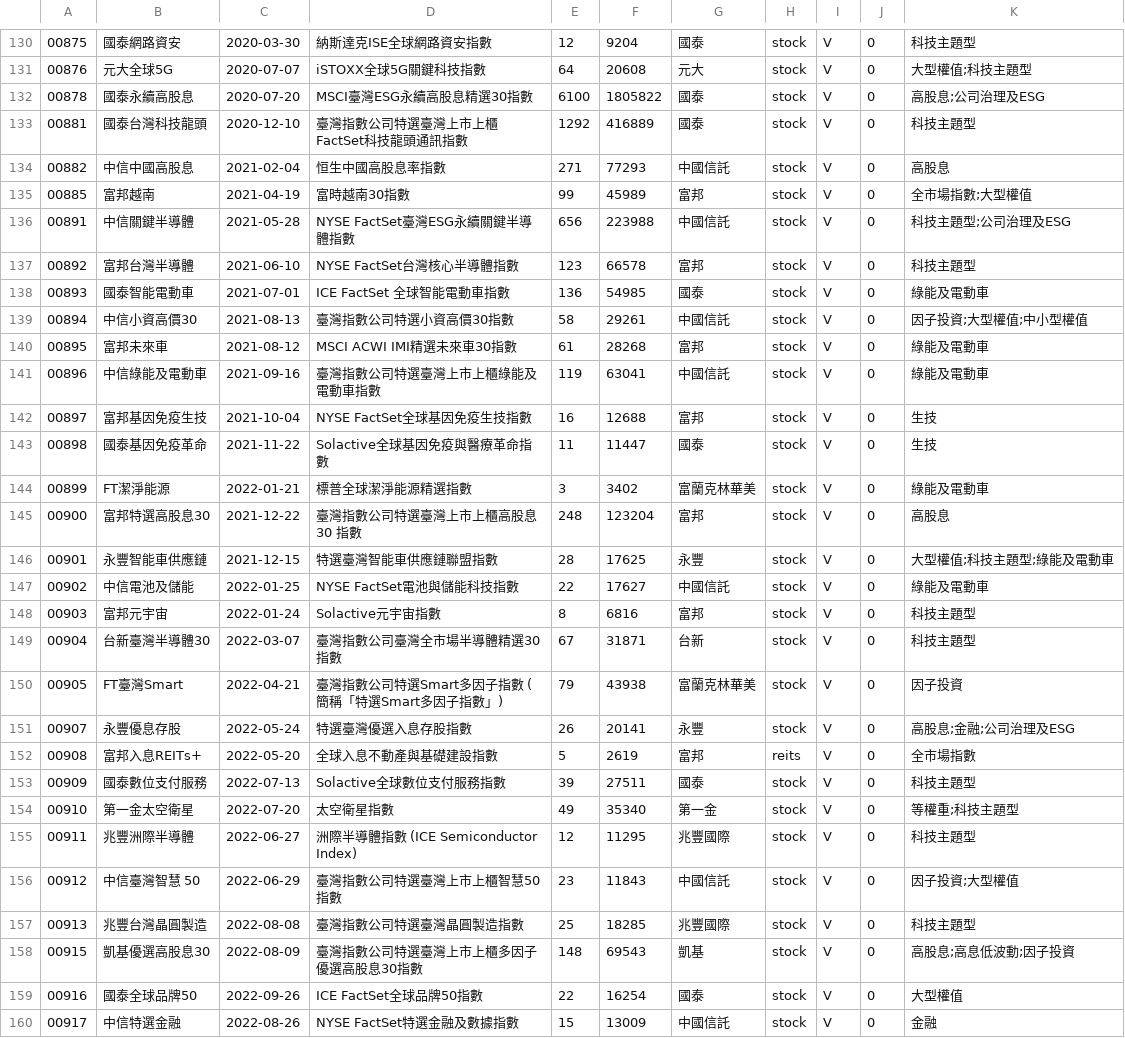
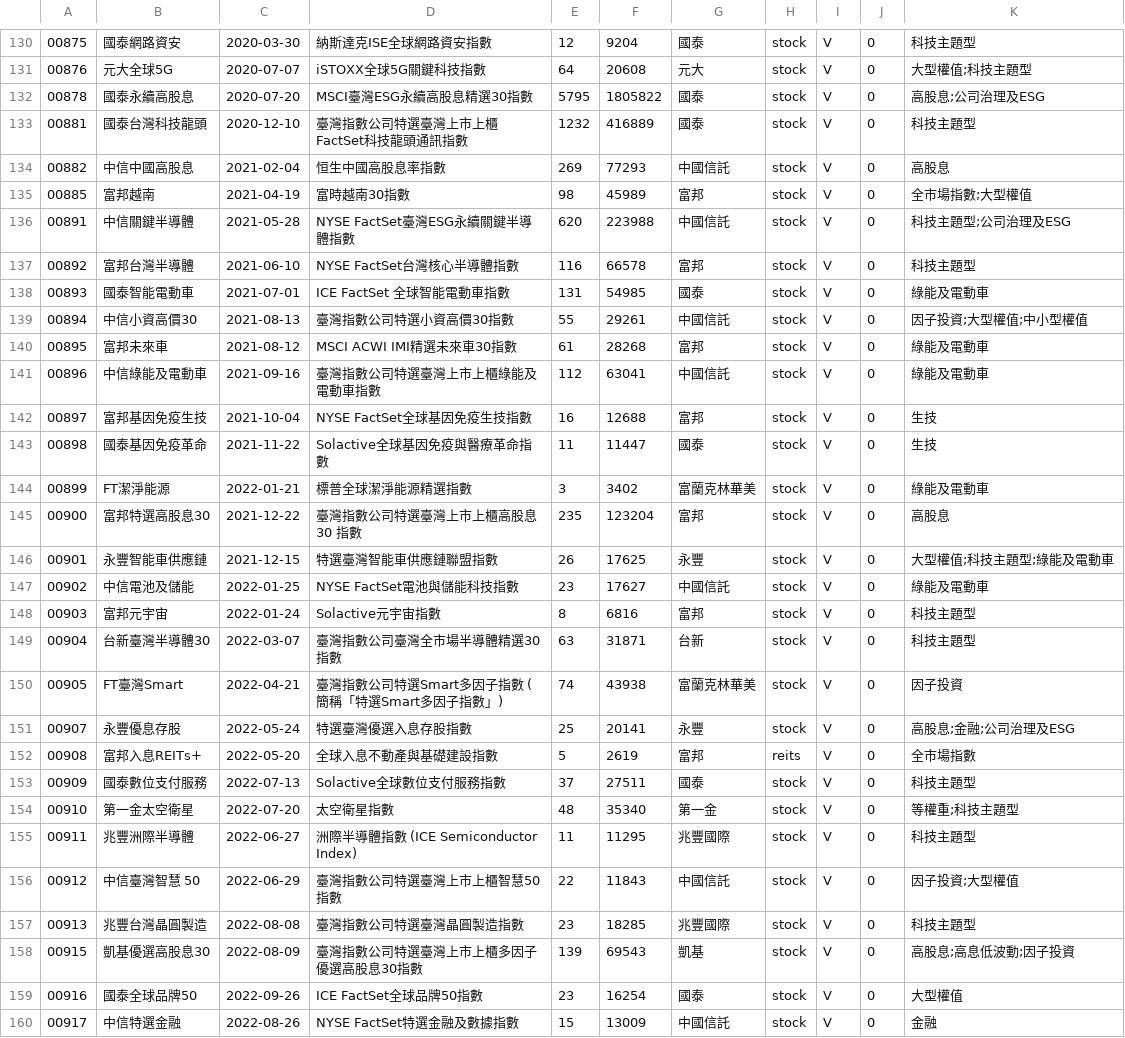
Before and after one commit to tomicahuang/stock-radar, a TSV file: data/cache/etf_meta.tsv, drawn as a sheet; only a part is shown, gaps mark what is left out; the diff covers the shown part only.

```diff
--- a/data/cache/etf_meta.tsv
+++ b/data/cache/etf_meta.tsv
@@ -131,12 +131,12 @@
 00876	元大全球5G	2020-07-07	iSTOXX全球5G關鍵科技指數	64	20608	元大	stock	V	0	大型權值;科技主題型
-00878	國泰永續高股息	2020-07-20	MSCI臺灣ESG永續高股息精選30指數	6100	1805822	國泰	stock	V	0	高股息;公司治理及ESG
-00881	國泰台灣科技龍頭	2020-12-10	臺灣指數公司特選臺灣上市上櫃FactSet科技龍頭通訊指數	1292	416889	國泰	stock	V	0	科技主題型
-00882	中信中國高股息	2021-02-04	恒生中國高股息率指數	271	77293	中國信託	stock	V	0	高股息
-00885	富邦越南	2021-04-19	富時越南30指數	99	45989	富邦	stock	V	0	全市場指數;大型權值
-00891	中信關鍵半導體	2021-05-28	NYSE FactSet臺灣ESG永續關鍵半導體指數	656	223988	中國信託	stock	V	0	科技主題型;公司治理及ESG
-00892	富邦台灣半導體	2021-06-10	NYSE FactSet台灣核心半導體指數	123	66578	富邦	stock	V	0	科技主題型
-00893	國泰智能電動車	2021-07-01	ICE FactSet 全球智能電動車指數	136	54985	國泰	stock	V	0	綠能及電動車
-00894	中信小資高價30	2021-08-13	臺灣指數公司特選小資高價30指數	58	29261	中國信託	stock	V	0	因子投資;大型權值;中小型權值
+00878	國泰永續高股息	2020-07-20	MSCI臺灣ESG永續高股息精選30指數	5795	1805822	國泰	stock	V	0	高股息;公司治理及ESG
+00881	國泰台灣科技龍頭	2020-12-10	臺灣指數公司特選臺灣上市上櫃FactSet科技龍頭通訊指數	1232	416889	國泰	stock	V	0	科技主題型
+00882	中信中國高股息	2021-02-04	恒生中國高股息率指數	269	77293	中國信託	stock	V	0	高股息
+00885	富邦越南	2021-04-19	富時越南30指數	98	45989	富邦	stock	V	0	全市場指數;大型權值
+00891	中信關鍵半導體	2021-05-28	NYSE FactSet臺灣ESG永續關鍵半導體指數	620	223988	中國信託	stock	V	0	科技主題型;公司治理及ESG
+00892	富邦台灣半導體	2021-06-10	NYSE FactSet台灣核心半導體指數	116	66578	富邦	stock	V	0	科技主題型
+00893	國泰智能電動車	2021-07-01	ICE FactSet 全球智能電動車指數	131	54985	國泰	stock	V	0	綠能及電動車
+00894	中信小資高價30	2021-08-13	臺灣指數公司特選小資高價30指數	55	29261	中國信託	stock	V	0	因子投資;大型權值;中小型權值
 00895	富邦未來車	2021-08-12	MSCI ACWI IMI精選未來車30指數	61	28268	富邦	stock	V	0	綠能及電動車
-00896	中信綠能及電動車	2021-09-16	臺灣指數公司特選臺灣上市上櫃綠能及電動車指數	119	63041	中國信託	stock	V	0	綠能及電動車
+00896	中信綠能及電動車	2021-09-16	臺灣指數公司特選臺灣上市上櫃綠能及電動車指數	112	63041	中國信託	stock	V	0	綠能及電動車
 00897	富邦基因免疫生技	2021-10-04	NYSE FactSet全球基因免疫生技指數	16	12688	富邦	stock	V	0	生技
@@ -144,17 +144,17 @@
 00899	FT潔淨能源	2022-01-21	標普全球潔淨能源精選指數	3	3402	富蘭克林華美	stock	V	0	綠能及電動車
-00900	富邦特選高股息30	2021-12-22	臺灣指數公司特選臺灣上市上櫃高股息 30 指數	248	123204	富邦	stock	V	0	高股息
-00901	永豐智能車供應鏈	2021-12-15	特選臺灣智能車供應鏈聯盟指數	28	17625	永豐	stock	V	0	大型權值;科技主題型;綠能及電動車
-00902	中信電池及儲能	2022-01-25	NYSE FactSet電池與儲能科技指數	22	17627	中國信託	stock	V	0	綠能及電動車
+00900	富邦特選高股息30	2021-12-22	臺灣指數公司特選臺灣上市上櫃高股息 30 指數	235	123204	富邦	stock	V	0	高股息
+00901	永豐智能車供應鏈	2021-12-15	特選臺灣智能車供應鏈聯盟指數	26	17625	永豐	stock	V	0	大型權值;科技主題型;綠能及電動車
+00902	中信電池及儲能	2022-01-25	NYSE FactSet電池與儲能科技指數	23	17627	中國信託	stock	V	0	綠能及電動車
 00903	富邦元宇宙	2022-01-24	Solactive元宇宙指數	8	6816	富邦	stock	V	0	科技主題型
-00904	台新臺灣半導體30	2022-03-07	臺灣指數公司臺灣全市場半導體精選30指數	67	31871	台新	stock	V	0	科技主題型
-00905	FT臺灣Smart	2022-04-21	臺灣指數公司特選Smart多因子指數 (簡稱「特選Smart多因子指數」)	79	43938	富蘭克林華美	stock	V	0	因子投資
-00907	永豐優息存股	2022-05-24	特選臺灣優選入息存股指數	26	20141	永豐	stock	V	0	高股息;金融;公司治理及ESG
+00904	台新臺灣半導體30	2022-03-07	臺灣指數公司臺灣全市場半導體精選30指數	63	31871	台新	stock	V	0	科技主題型
+00905	FT臺灣Smart	2022-04-21	臺灣指數公司特選Smart多因子指數 (簡稱「特選Smart多因子指數」)	74	43938	富蘭克林華美	stock	V	0	因子投資
+00907	永豐優息存股	2022-05-24	特選臺灣優選入息存股指數	25	20141	永豐	stock	V	0	高股息;金融;公司治理及ESG
 00908	富邦入息REITs+	2022-05-20	全球入息不動產與基礎建設指數	5	2619	富邦	reits	V	0	全市場指數
-00909	國泰數位支付服務	2022-07-13	Solactive全球數位支付服務指數	39	27511	國泰	stock	V	0	科技主題型
-00910	第一金太空衛星	2022-07-20	太空衛星指數	49	35340	第一金	stock	V	0	等權重;科技主題型
-00911	兆豐洲際半導體	2022-06-27	洲際半導體指數 (ICE Semiconductor Index)	12	11295	兆豐國際	stock	V	0	科技主題型
-00912	中信臺灣智慧 50	2022-06-29	臺灣指數公司特選臺灣上市上櫃智慧50指數	23	11843	中國信託	stock	V	0	因子投資;大型權值
-00913	兆豐台灣晶圓製造	2022-08-08	臺灣指數公司特選臺灣晶圓製造指數	25	18285	兆豐國際	stock	V	0	科技主題型
-00915	凱基優選高股息30	2022-08-09	臺灣指數公司特選臺灣上市上櫃多因子優選高股息30指數	148	69543	凱基	stock	V	0	高股息;高息低波動;因子投資
-00916	國泰全球品牌50	2022-09-26	ICE FactSet全球品牌50指數	22	16254	國泰	stock	V	0	大型權值
+00909	國泰數位支付服務	2022-07-13	Solactive全球數位支付服務指數	37	27511	國泰	stock	V	0	科技主題型
+00910	第一金太空衛星	2022-07-20	太空衛星指數	48	35340	第一金	stock	V	0	等權重;科技主題型
+00911	兆豐洲際半導體	2022-06-27	洲際半導體指數 (ICE Semiconductor Index)	11	11295	兆豐國際	stock	V	0	科技主題型
+00912	中信臺灣智慧 50	2022-06-29	臺灣指數公司特選臺灣上市上櫃智慧50指數	22	11843	中國信託	stock	V	0	因子投資;大型權值
+00913	兆豐台灣晶圓製造	2022-08-08	臺灣指數公司特選臺灣晶圓製造指數	23	18285	兆豐國際	stock	V	0	科技主題型
+00915	凱基優選高股息30	2022-08-09	臺灣指數公司特選臺灣上市上櫃多因子優選高股息30指數	139	69543	凱基	stock	V	0	高股息;高息低波動;因子投資
+00916	國泰全球品牌50	2022-09-26	ICE FactSet全球品牌50指數	23	16254	國泰	stock	V	0	大型權值
 00917	中信特選金融	2022-08-26	NYSE FactSet特選金融及數據指數	15	13009	中國信託	stock	V	0	金融
```
Also changed, not shown: 129 edited cells elsewhere in this file, data/cache/TX_202611.csv, data/cache/etf_div.tsv, 7 other files.
